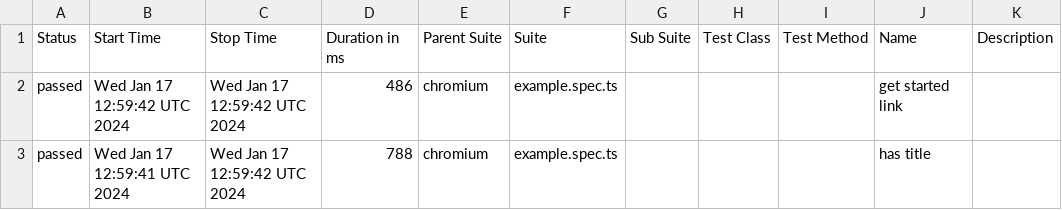
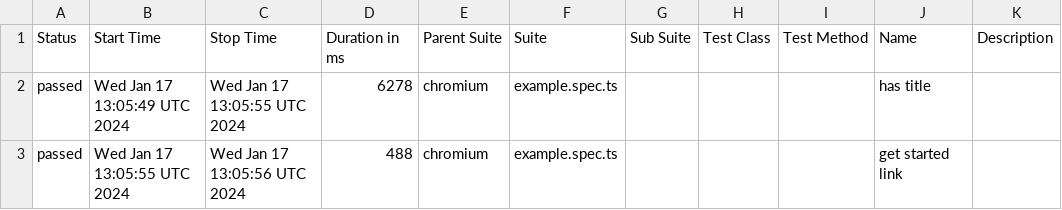
Before and after one commit to i-am-wizard/allure-ghpage, a CSV file: data/suites.csv, drawn as a sheet.

```diff
--- a/data/suites.csv
+++ b/data/suites.csv
@@ -1,3 +1,3 @@
 "Status","Start Time","Stop Time","Duration in ms","Parent Suite","Suite","Sub Suite","Test Class","Test Method","Name","Description"
-"passed","Wed Jan 17 12:59:42 UTC 2024","Wed Jan 17 12:59:42 UTC 2024","486","chromium","example.spec.ts","","","","get started link",""
-"passed","Wed Jan 17 12:59:41 UTC 2024","Wed Jan 17 12:59:42 UTC 2024","788","chromium","example.spec.ts","","","","has title",""
+"passed","Wed Jan 17 13:05:49 UTC 2024","Wed Jan 17 13:05:55 UTC 2024","6278","chromium","example.spec.ts","","","","has title",""
+"passed","Wed Jan 17 13:05:55 UTC 2024","Wed Jan 17 13:05:56 UTC 2024","488","chromium","example.spec.ts","","","","get started link",""
```
Also changed, not shown: 22 other files.
